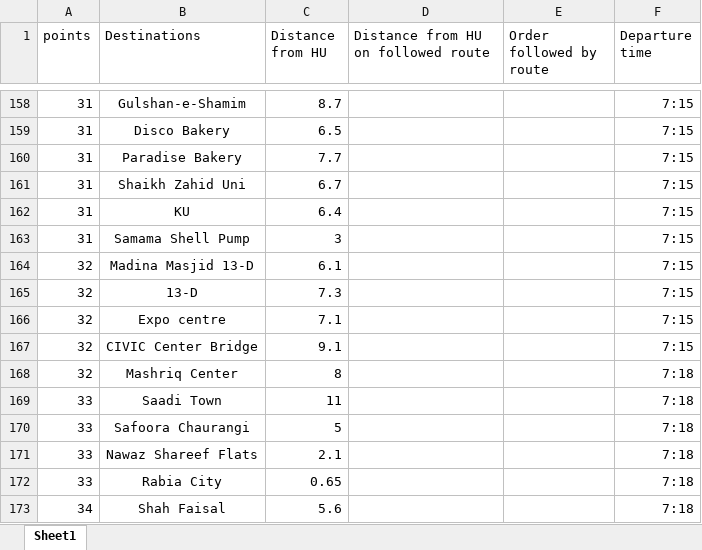
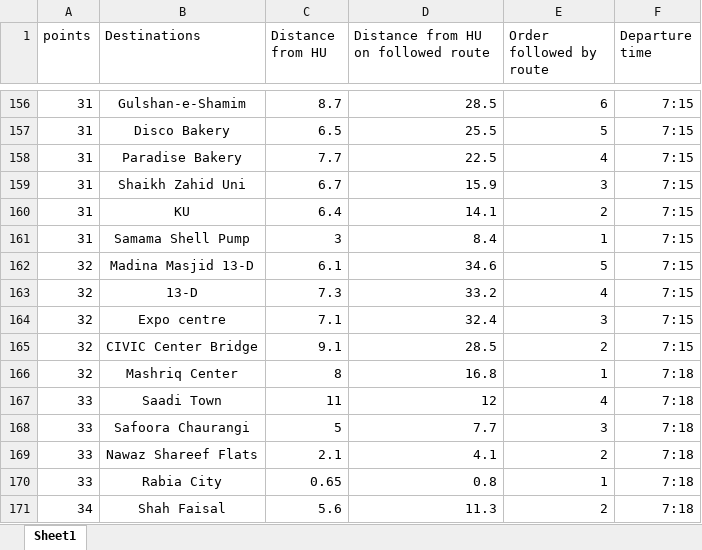
Before and after one commit to hu-dsa-spring-2019/project-oak, an Excel workbook: Documentation/ProcessedDatasetNew.xlsx, sheet Sheet1, drawn as a sheet; only a part is shown, gaps mark what is left out; values as stored, in another font and other column widths than the file's, no borders; addresses are those after the commit; the diff covers the shown part only; the diff names each change by its address in the sheet, - before the commit and + after, or states it on an @@ line.

```diff
--- a/Documentation/ProcessedDatasetNew.xlsx (sheet Sheet1)
+++ b/Documentation/ProcessedDatasetNew.xlsx (sheet Sheet1)
-D156: (empty)
+D156: 28.5
-E156 (Order followed by route): (empty)
+E156 (Order followed by route): 6
-D157: (empty)
+D157: 25.5
-E157 (Order followed by route): (empty)
+E157 (Order followed by route): 5
-D158: (empty)
+D158: 22.5
-E158 (Order followed by route): (empty)
+E158 (Order followed by route): 4
-D159: (empty)
+D159: 15.9
-E159 (Order followed by route): (empty)
+E159 (Order followed by route): 3
-D160: (empty)
+D160: 14.1
-E160 (Order followed by route): (empty)
+E160 (Order followed by route): 2
-D161: (empty)
+D161: 8.4
-E161 (Order followed by route): (empty)
+E161 (Order followed by route): 1
-D162: (empty)
+D162: 34.6
-E162 (Order followed by route): (empty)
+E162 (Order followed by route): 5
-D163: (empty)
+D163: 33.2
-E163 (Order followed by route): (empty)
+E163 (Order followed by route): 4
-D164: (empty)
+D164: 32.4
-E164 (Order followed by route): (empty)
+E164 (Order followed by route): 3
-D165: (empty)
+D165: 28.5
-E165 (Order followed by route): (empty)
+E165 (Order followed by route): 2
-D166: (empty)
+D166: 16.8
-E166 (Order followed by route): (empty)
+E166 (Order followed by route): 1
-D167: (empty)
+D167: 12
-E167 (Order followed by route): (empty)
+E167 (Order followed by route): 4
-D168: (empty)
+D168: 7.7
-E168 (Order followed by route): (empty)
+E168 (Order followed by route): 3
-D169: (empty)
+D169: 4.1
-E169 (Order followed by route): (empty)
+E169 (Order followed by route): 2
-D170: (empty)
+D170: 0.8
-E170 (Order followed by route): (empty)
+E170 (Order followed by route): 1
-D171: (empty)
+D171: 11.3
-E171 (Order followed by route): (empty)
+E171 (Order followed by route): 2
```
Also changed, not shown: 2 removed rows and 31 edited cells elsewhere in this sheet.
